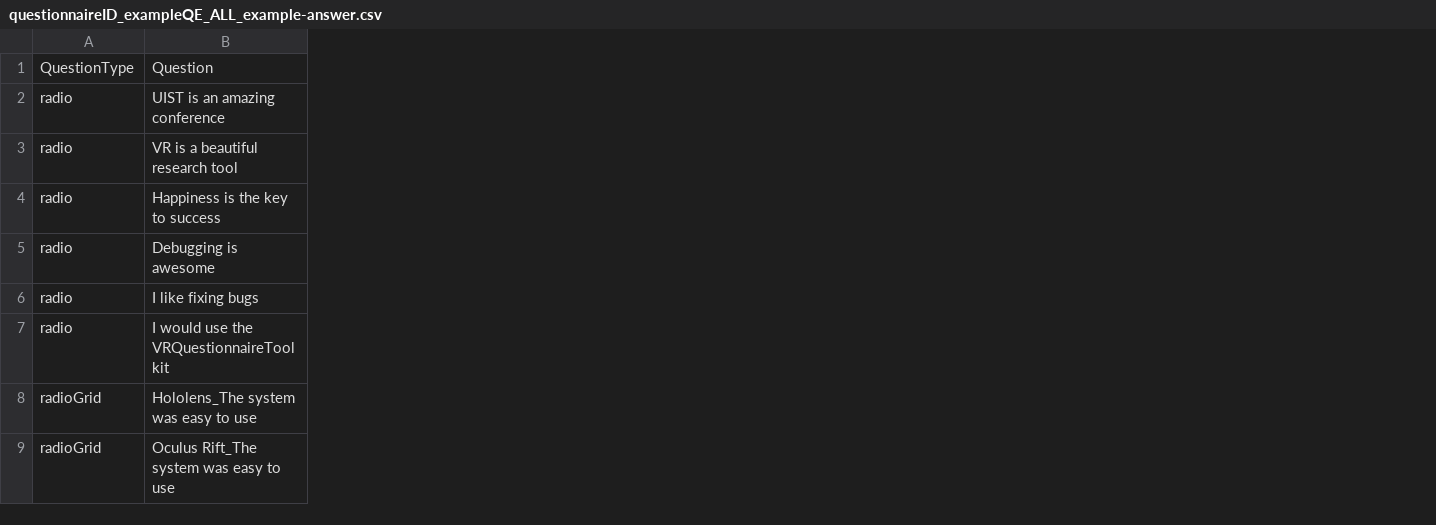
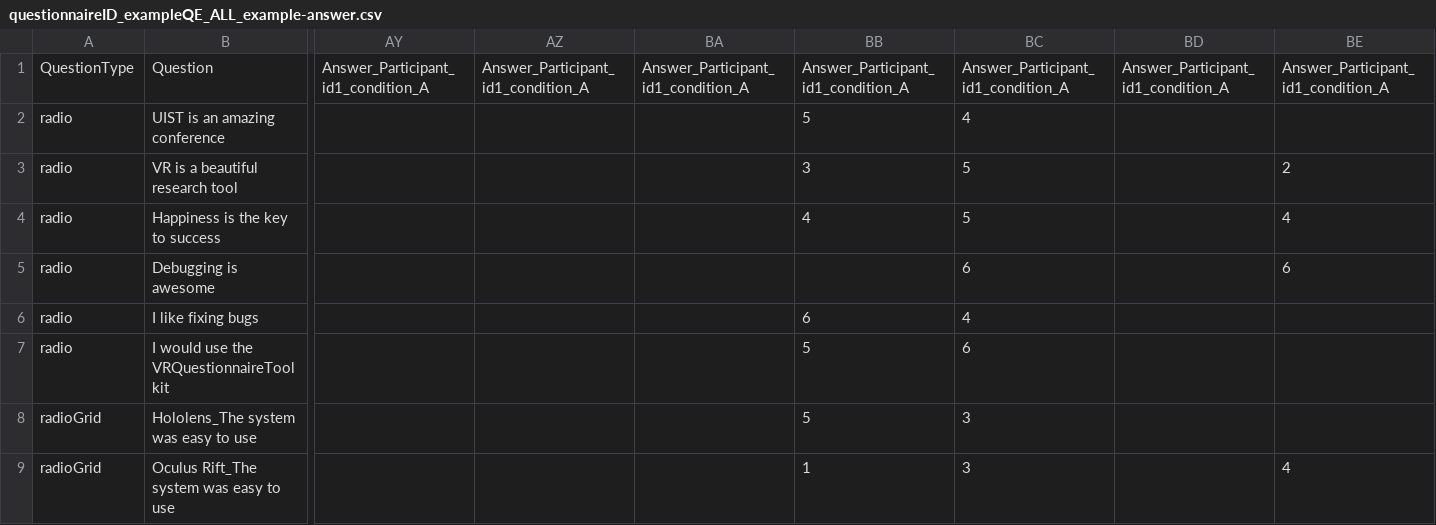
Before and after one commit to ixperience-lab/VRSTK, a CSV file: Assets/Questionnaires/Data/Answers/questionnaireID_exampleQE_ALL_example-answer.csv, drawn as a sheet; only a part is shown, gaps mark what is left out; the diff covers the shown part only; the diff names each change by its address in the sheet, - before the commit and + after, or states it on an @@ line.

```diff
--- a/Assets/Questionnaires/Data/Answers/questionnaireID_exampleQE_ALL_example-answer.csv
+++ b/Assets/Questionnaires/Data/Answers/questionnaireID_exampleQE_ALL_example-answer.csv
+column AY, row 1: Answer_Participant_id1_condition_A
+column AZ, row 1: Answer_Participant_id1_condition_A
+column BA, row 1: Answer_Participant_id1_condition_A
+column BB, rows 1-9: Answer_Participant_id1_condition_A | 5 | 3 | 4 |  | 6 | 5 | 5 | 1
+column BC, rows 1-9: Answer_Participant_id1_condition_A | 4 | 5 | 5 | 6 | 4 | 6 | 3 | 3
+column BD, row 1: Answer_Participant_id1_condition_A
+column BE, rows 1-9: Answer_Participant_id1_condition_A |  | 2 | 4 | 6 |  |  |  | 4
```
Also changed, not shown: 32 added columns elsewhere in this file, Assets/Questionnaires/Data/Answers/questionnaireID_exampleQE_participantID_id1_condition_A_example-answer.csv, 6 other files.
